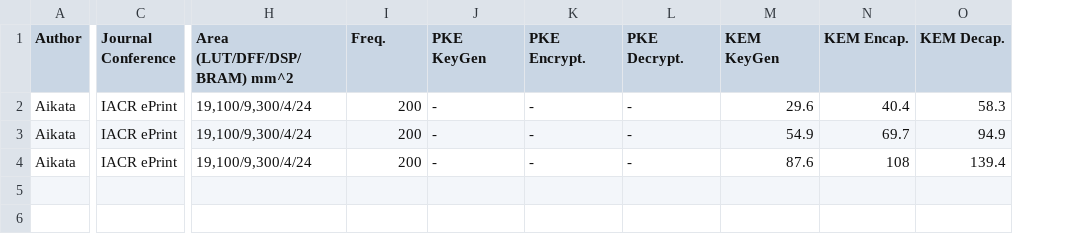
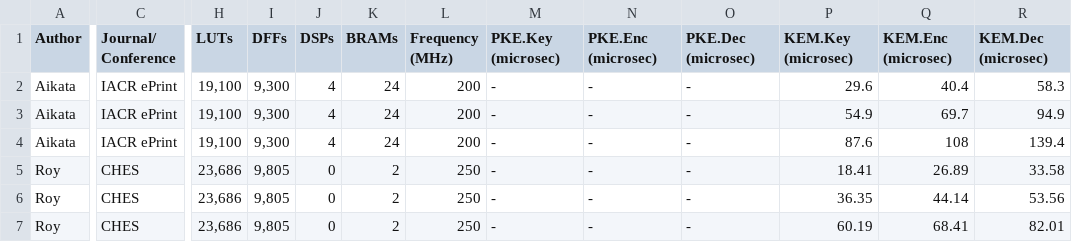
Before and after one commit to acmert/pqc-literature, a CSV file: saber/fpga/data/saber_fpga.csv, drawn as a sheet; only a part is shown, gaps mark what is left out; removed rows and columns are numbered as before the commit, all else as after; rows hold the shown columns only; the diff names each change by its address in the sheet, - before the commit and + after, or states it on an @@ line.

Commit message:
Add files via upload

```diff
--- a/saber/fpga/data/saber_fpga.csv
+++ b/saber/fpga/data/saber_fpga.csv
-column H (Area (LUT/DFF/DSP/BRAM) mm^2), rows 2-4: all 19,100/9,300/4/24
+column H (LUTs), rows 2-4: all 19,100
+column I (DFFs), rows 2-4: all 9,300
+column J (DSPs), rows 2-4: all 4
+column K (BRAMs), rows 2-4: all 24
-C1: Journal Conference
+C1: Journal/ Conference
-L1: Freq.
+L1: Frequency (MHz)
-M1: PKE KeyGen
+M1: PKE.Key (microsec)
-N1: PKE Encrypt.
+N1: PKE.Enc (microsec)
-O1: PKE Decrypt.
+O1: PKE.Dec (microsec)
-P1: KEM KeyGen
+P1: KEM.Key (microsec)
-Q1: KEM Encap.
+Q1: KEM.Enc (microsec)
-R1: KEM Decap.
+R1: KEM.Dec (microsec)
+row 5: Roy | CHES | 23,686 | 9,805 | 0 | 2 | 250 | - | - | - | 18.41 | 26.89 | 33.58
+row 6: Roy | CHES | 23,686 | 9,805 | 0 | 2 | 250 | - | - | - | 36.35 | 44.14 | 53.56
+row 7: Roy | CHES | 23,686 | 9,805 | 0 | 2 | 250 | - | - | - | 60.19 | 68.41 | 82.01
```
